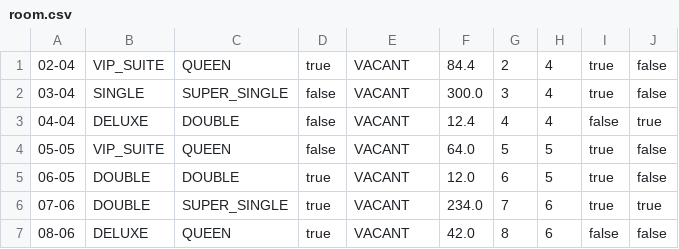
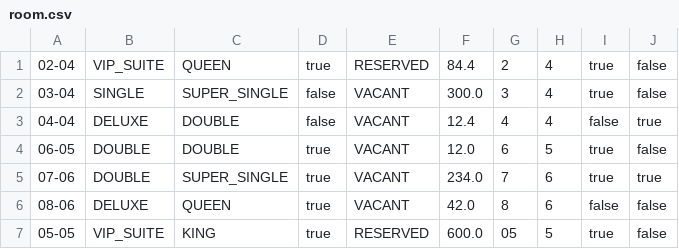
Before and after one commit to pravindkk/SC2002-Hotel-Reservation-Payment-System, a CSV file: hotel/room.csv, drawn as a sheet.

```diff
--- a/hotel/room.csv
+++ b/hotel/room.csv
@@ -1,5 +1,4 @@
-"02-04","VIP_SUITE","QUEEN","true","VACANT","84.4","2","4","true","false"
+"02-04","VIP_SUITE","QUEEN","true","RESERVED","84.4","2","4","true","false"
 "03-04","SINGLE","SUPER_SINGLE","false","VACANT","300.0","3","4","true","false"
 "04-04","DELUXE","DOUBLE","false","VACANT","12.4","4","4","false","true"
-"05-05","VIP_SUITE","QUEEN","false","VACANT","64.0","5","5","true","false"
 "06-05","DOUBLE","DOUBLE","true","VACANT","12.0","6","5","true","false"
@@ -7 +6,2 @@
 "08-06","DELUXE","QUEEN","true","VACANT","42.0","8","6","false","false"
+"05-05","VIP_SUITE","KING","true","RESERVED","600.0","05","5","true","false"
```
Also changed, not shown: hotel/guest.csv, hotel/reservation.csv, 2 other files.
